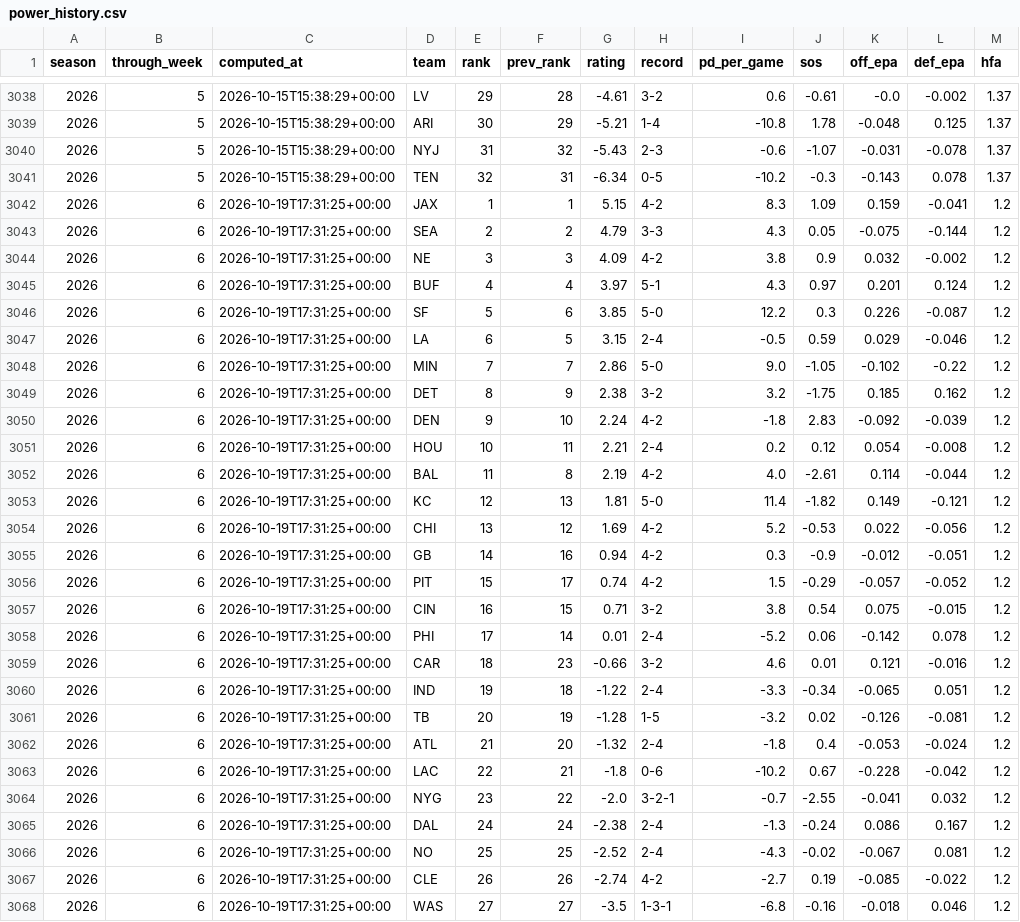
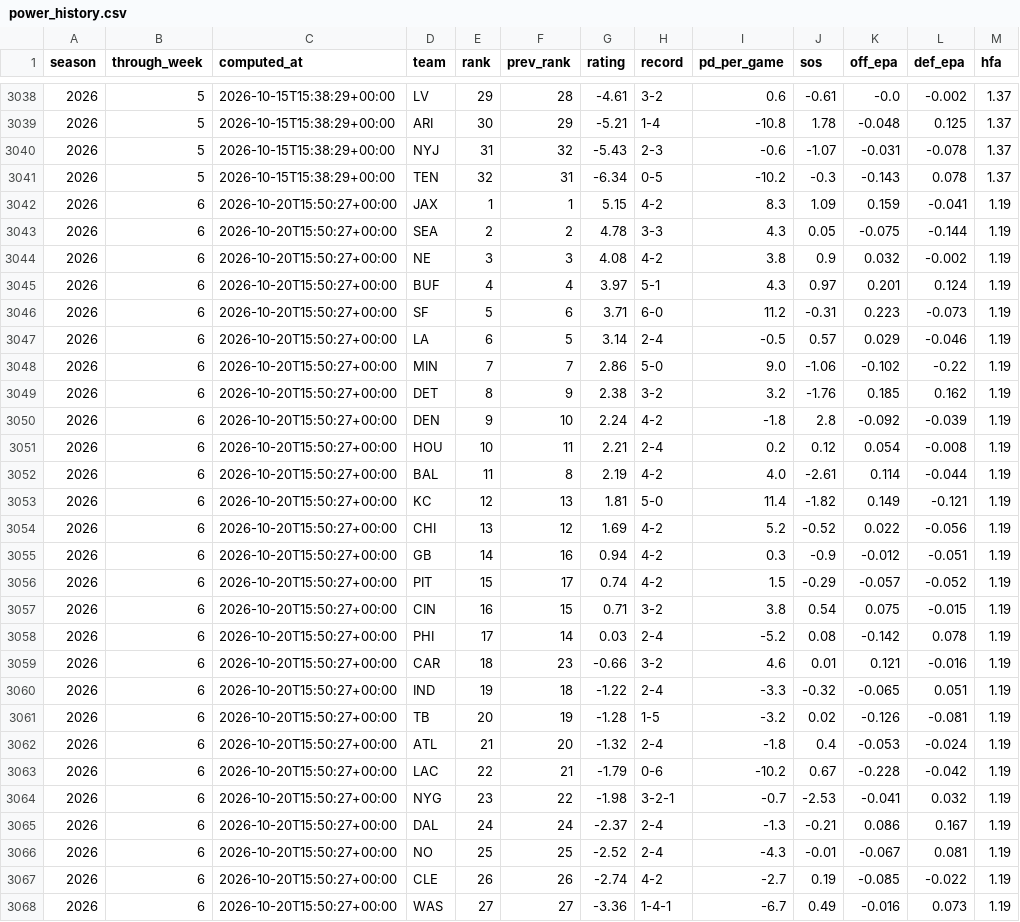
Before and after one commit to hadantes-lab/ff-model, a CSV file: tracking/power_history.csv, drawn as a sheet; only a part is shown, gaps mark what is left out; the diff covers the shown part only.

```diff
--- a/tracking/power_history.csv
+++ b/tracking/power_history.csv
@@ -3041,28 +3041,28 @@ season,through_week,computed_at,team,rank,prev_rank,rating,record,pd_per_game,so
 2026,5,2026-10-15T15:38:29+00:00,TEN,32,31,-6.34,0-5,-10.2,-0.3,-0.143,0.078,1.37
-2026,6,2026-10-19T17:31:25+00:00,JAX,1,1,5.15,4-2,8.3,1.09,0.159,-0.041,1.2
-2026,6,2026-10-19T17:31:25+00:00,SEA,2,2,4.79,3-3,4.3,0.05,-0.075,-0.144,1.2
-2026,6,2026-10-19T17:31:25+00:00,NE,3,3,4.09,4-2,3.8,0.9,0.032,-0.002,1.2
-2026,6,2026-10-19T17:31:25+00:00,BUF,4,4,3.97,5-1,4.3,0.97,0.201,0.124,1.2
-2026,6,2026-10-19T17:31:25+00:00,SF,5,6,3.85,5-0,12.2,0.3,0.226,-0.087,1.2
-2026,6,2026-10-19T17:31:25+00:00,LA,6,5,3.15,2-4,-0.5,0.59,0.029,-0.046,1.2
-2026,6,2026-10-19T17:31:25+00:00,MIN,7,7,2.86,5-0,9.0,-1.05,-0.102,-0.22,1.2
-2026,6,2026-10-19T17:31:25+00:00,DET,8,9,2.38,3-2,3.2,-1.75,0.185,0.162,1.2
-2026,6,2026-10-19T17:31:25+00:00,DEN,9,10,2.24,4-2,-1.8,2.83,-0.092,-0.039,1.2
-2026,6,2026-10-19T17:31:25+00:00,HOU,10,11,2.21,2-4,0.2,0.12,0.054,-0.008,1.2
-2026,6,2026-10-19T17:31:25+00:00,BAL,11,8,2.19,4-2,4.0,-2.61,0.114,-0.044,1.2
-2026,6,2026-10-19T17:31:25+00:00,KC,12,13,1.81,5-0,11.4,-1.82,0.149,-0.121,1.2
-2026,6,2026-10-19T17:31:25+00:00,CHI,13,12,1.69,4-2,5.2,-0.53,0.022,-0.056,1.2
-2026,6,2026-10-19T17:31:25+00:00,GB,14,16,0.94,4-2,0.3,-0.9,-0.012,-0.051,1.2
-2026,6,2026-10-19T17:31:25+00:00,PIT,15,17,0.74,4-2,1.5,-0.29,-0.057,-0.052,1.2
-2026,6,2026-10-19T17:31:25+00:00,CIN,16,15,0.71,3-2,3.8,0.54,0.075,-0.015,1.2
-2026,6,2026-10-19T17:31:25+00:00,PHI,17,14,0.01,2-4,-5.2,0.06,-0.142,0.078,1.2
-2026,6,2026-10-19T17:31:25+00:00,CAR,18,23,-0.66,3-2,4.6,0.01,0.121,-0.016,1.2
-2026,6,2026-10-19T17:31:25+00:00,IND,19,18,-1.22,2-4,-3.3,-0.34,-0.065,0.051,1.2
-2026,6,2026-10-19T17:31:25+00:00,TB,20,19,-1.28,1-5,-3.2,0.02,-0.126,-0.081,1.2
-2026,6,2026-10-19T17:31:25+00:00,ATL,21,20,-1.32,2-4,-1.8,0.4,-0.053,-0.024,1.2
-2026,6,2026-10-19T17:31:25+00:00,LAC,22,21,-1.8,0-6,-10.2,0.67,-0.228,-0.042,1.2
-2026,6,2026-10-19T17:31:25+00:00,NYG,23,22,-2.0,3-2-1,-0.7,-2.55,-0.041,0.032,1.2
-2026,6,2026-10-19T17:31:25+00:00,DAL,24,24,-2.38,2-4,-1.3,-0.24,0.086,0.167,1.2
-2026,6,2026-10-19T17:31:25+00:00,NO,25,25,-2.52,2-4,-4.3,-0.02,-0.067,0.081,1.2
-2026,6,2026-10-19T17:31:25+00:00,CLE,26,26,-2.74,4-2,-2.7,0.19,-0.085,-0.022,1.2
-2026,6,2026-10-19T17:31:25+00:00,WAS,27,27,-3.5,1-3-1,-6.8,-0.16,-0.018,0.046,1.2
+2026,6,2026-10-20T15:50:27+00:00,JAX,1,1,5.15,4-2,8.3,1.09,0.159,-0.041,1.19
+2026,6,2026-10-20T15:50:27+00:00,SEA,2,2,4.78,3-3,4.3,0.05,-0.075,-0.144,1.19
+2026,6,2026-10-20T15:50:27+00:00,NE,3,3,4.08,4-2,3.8,0.9,0.032,-0.002,1.19
+2026,6,2026-10-20T15:50:27+00:00,BUF,4,4,3.97,5-1,4.3,0.97,0.201,0.124,1.19
+2026,6,2026-10-20T15:50:27+00:00,SF,5,6,3.71,6-0,11.2,-0.31,0.223,-0.073,1.19
+2026,6,2026-10-20T15:50:27+00:00,LA,6,5,3.14,2-4,-0.5,0.57,0.029,-0.046,1.19
+2026,6,2026-10-20T15:50:27+00:00,MIN,7,7,2.86,5-0,9.0,-1.06,-0.102,-0.22,1.19
+2026,6,2026-10-20T15:50:27+00:00,DET,8,9,2.38,3-2,3.2,-1.76,0.185,0.162,1.19
+2026,6,2026-10-20T15:50:27+00:00,DEN,9,10,2.24,4-2,-1.8,2.8,-0.092,-0.039,1.19
+2026,6,2026-10-20T15:50:27+00:00,HOU,10,11,2.21,2-4,0.2,0.12,0.054,-0.008,1.19
+2026,6,2026-10-20T15:50:27+00:00,BAL,11,8,2.19,4-2,4.0,-2.61,0.114,-0.044,1.19
+2026,6,2026-10-20T15:50:27+00:00,KC,12,13,1.81,5-0,11.4,-1.82,0.149,-0.121,1.19
+2026,6,2026-10-20T15:50:27+00:00,CHI,13,12,1.69,4-2,5.2,-0.52,0.022,-0.056,1.19
+2026,6,2026-10-20T15:50:27+00:00,GB,14,16,0.94,4-2,0.3,-0.9,-0.012,-0.051,1.19
+2026,6,2026-10-20T15:50:27+00:00,PIT,15,17,0.74,4-2,1.5,-0.29,-0.057,-0.052,1.19
+2026,6,2026-10-20T15:50:27+00:00,CIN,16,15,0.71,3-2,3.8,0.54,0.075,-0.015,1.19
+2026,6,2026-10-20T15:50:27+00:00,PHI,17,14,0.03,2-4,-5.2,0.08,-0.142,0.078,1.19
+2026,6,2026-10-20T15:50:27+00:00,CAR,18,23,-0.66,3-2,4.6,0.01,0.121,-0.016,1.19
+2026,6,2026-10-20T15:50:27+00:00,IND,19,18,-1.22,2-4,-3.3,-0.32,-0.065,0.051,1.19
+2026,6,2026-10-20T15:50:27+00:00,TB,20,19,-1.28,1-5,-3.2,0.02,-0.126,-0.081,1.19
+2026,6,2026-10-20T15:50:27+00:00,ATL,21,20,-1.32,2-4,-1.8,0.4,-0.053,-0.024,1.19
+2026,6,2026-10-20T15:50:27+00:00,LAC,22,21,-1.79,0-6,-10.2,0.67,-0.228,-0.042,1.19
+2026,6,2026-10-20T15:50:27+00:00,NYG,23,22,-1.98,3-2-1,-0.7,-2.53,-0.041,0.032,1.19
+2026,6,2026-10-20T15:50:27+00:00,DAL,24,24,-2.37,2-4,-1.3,-0.21,0.086,0.167,1.19
+2026,6,2026-10-20T15:50:27+00:00,NO,25,25,-2.52,2-4,-4.3,-0.01,-0.067,0.081,1.19
+2026,6,2026-10-20T15:50:27+00:00,CLE,26,26,-2.74,4-2,-2.7,0.19,-0.085,-0.022,1.19
+2026,6,2026-10-20T15:50:27+00:00,WAS,27,27,-3.36,1-4-1,-6.7,0.49,-0.016,0.073,1.19
```
Also changed, not shown: 14 edited cells elsewhere in this file, tracking/line_history.csv, tracking/weather_history.csv, 2 other files.
